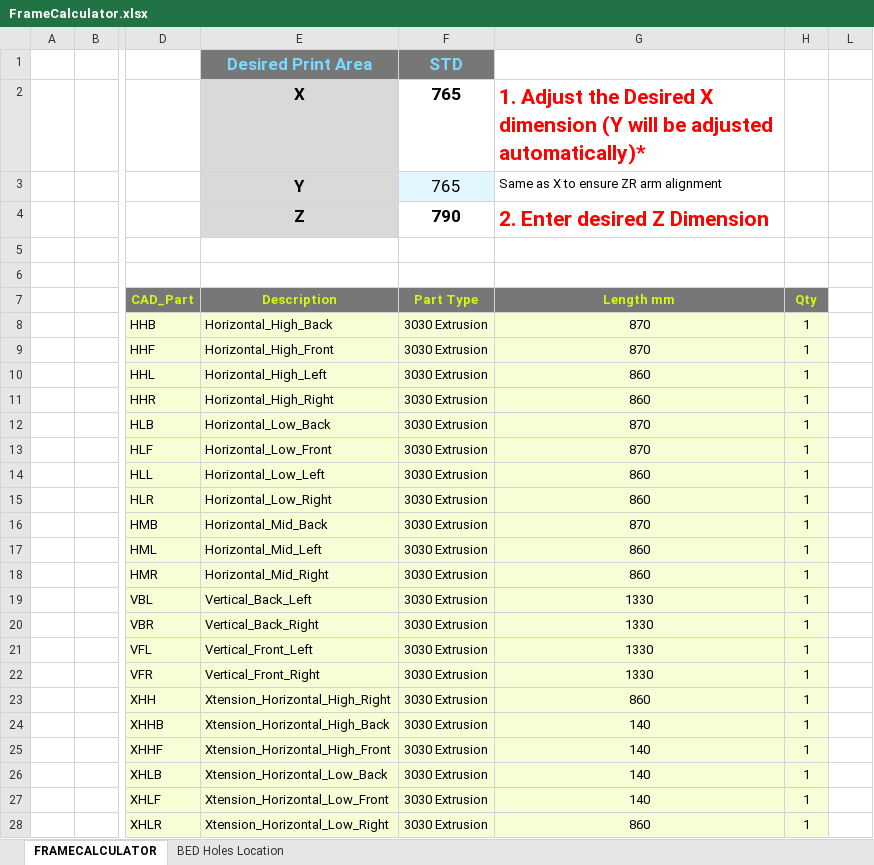
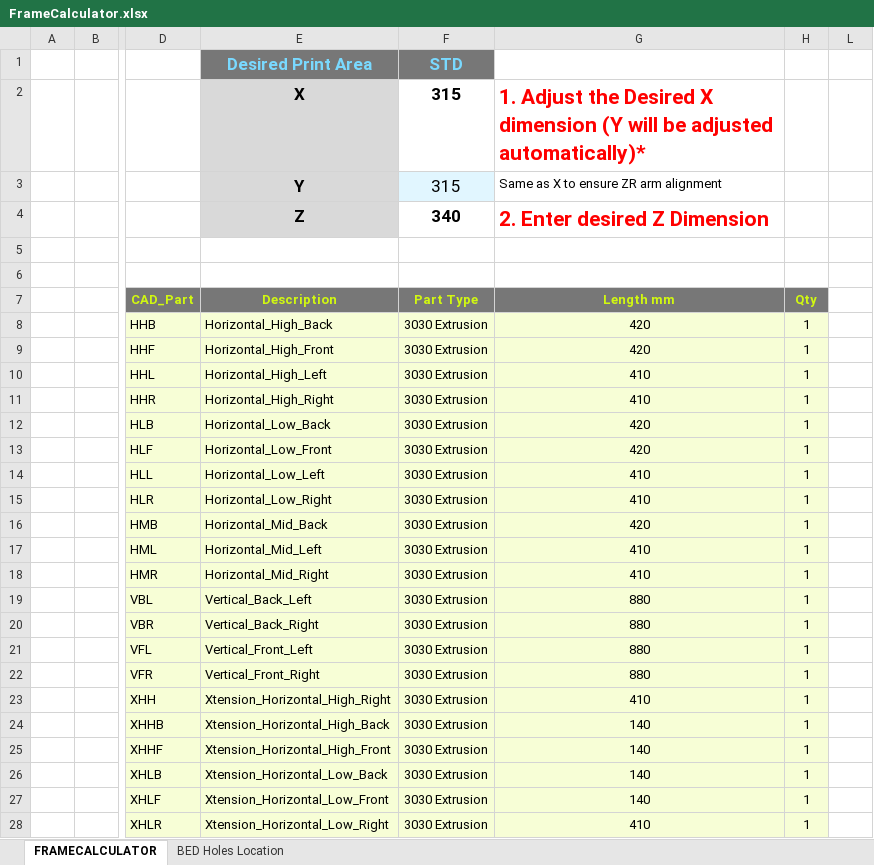
Before and after one commit to MirageC79/HevORT, an Excel workbook: FrameCalculator.xlsx, sheet FRAMECALCULATOR, drawn as a sheet; only a part is shown, gaps mark what is left out; values as stored, in another font and other column widths than the file's, no borders; charts and pictures not drawn; the diff covers the shown part only; the diff names each change by its address in the sheet, - before the commit and + after, or states it on an @@ line.

```diff
--- a/FrameCalculator.xlsx (sheet FRAMECALCULATOR)
+++ b/FrameCalculator.xlsx (sheet FRAMECALCULATOR)
-F2:F3 (Part Type): 765
+F2:F3 (Part Type): 315
-F4 (Part Type): 790
+F4 (Part Type): 340
-G8:G9 (Length mm): 870
+G8:G9 (Length mm): 420
-G10:G11 (Length mm): 860
+G10:G11 (Length mm): 410
-G12:G13 (Length mm): 870
+G12:G13 (Length mm): 420
-G14:G15 (Length mm): 860
+G14:G15 (Length mm): 410
-G16 (Length mm): 870
+G16 (Length mm): 420
-G17:G18 (Length mm): 860
+G17:G18 (Length mm): 410
-G19:G22 (Length mm): 1330
+G19:G22 (Length mm): 880
-G23 (Length mm): 860
+G23 (Length mm): 410
-G28 (Length mm): 860
+G28 (Length mm): 410
```
Also changed, not shown: 23 edited cells elsewhere in this sheet, sheet BED Holes Location, 7 other files.
